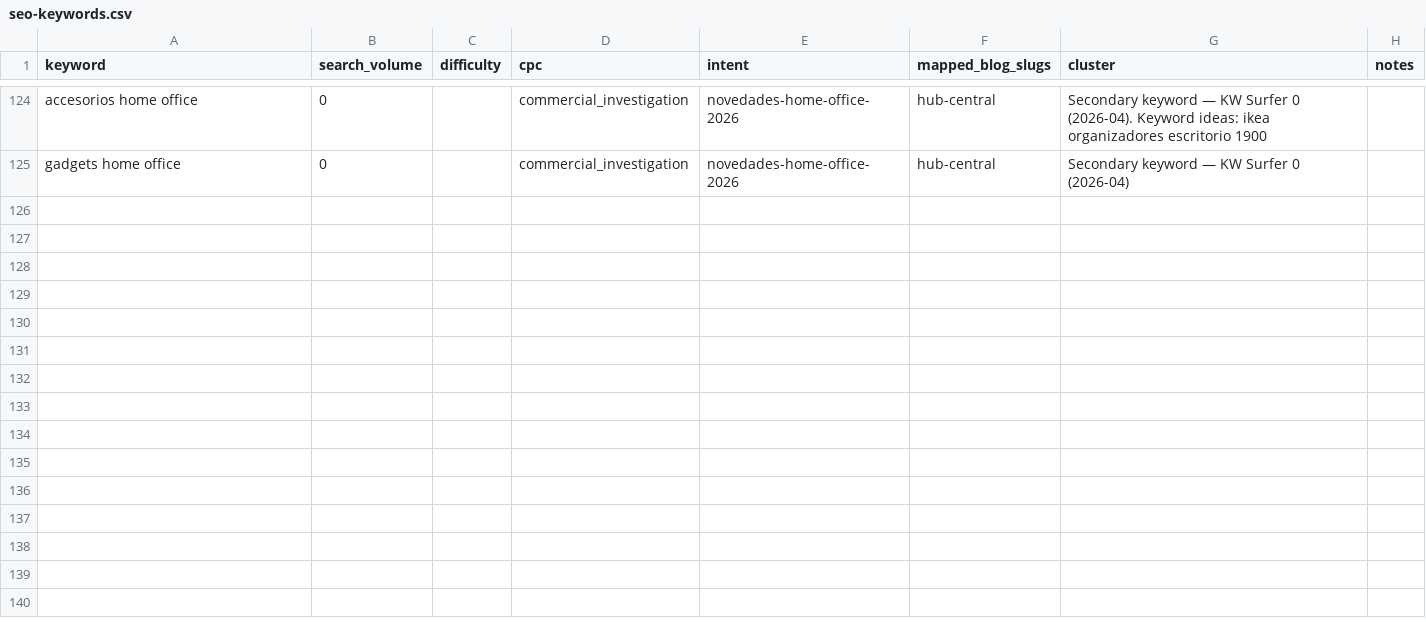
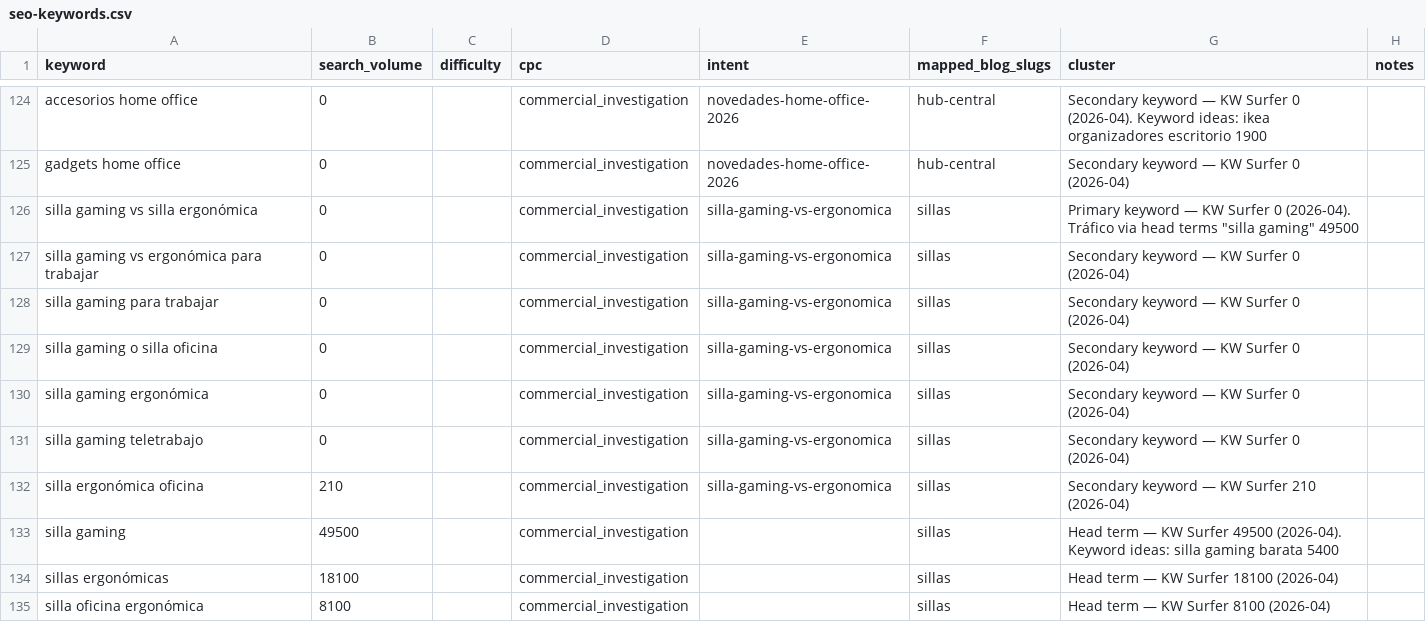
Before and after one commit to Darumo92/tuespaciodetrabajo, a CSV file: .seo-engine/data/seo-keywords.csv, drawn as a sheet; only a part is shown, gaps mark what is left out; the diff names each change by its address in the sheet, - before the commit and + after, or states it on an @@ line.

```diff
--- a/.seo-engine/data/seo-keywords.csv
+++ b/.seo-engine/data/seo-keywords.csv
+row 126: silla gaming vs silla ergonómica | 0 |  | commercial_investigation | silla-gaming-vs-ergonomica | sillas | Primary keyword — KW Surfer 0 (2026-04). Tráfico via head terms "silla gaming" 49500
+row 127: silla gaming vs ergonómica para trabajar | 0 |  | commercial_investigation | silla-gaming-vs-ergonomica | sillas | Secondary keyword — KW Surfer 0 (2026-04)
+row 128: silla gaming para trabajar | 0 |  | commercial_investigation | silla-gaming-vs-ergonomica | sillas | Secondary keyword — KW Surfer 0 (2026-04)
+row 129: silla gaming o silla oficina | 0 |  | commercial_investigation | silla-gaming-vs-ergonomica | sillas | Secondary keyword — KW Surfer 0 (2026-04)
+row 130: silla gaming ergonómica | 0 |  | commercial_investigation | silla-gaming-vs-ergonomica | sillas | Secondary keyword — KW Surfer 0 (2026-04)
+row 131: silla gaming teletrabajo | 0 |  | commercial_investigation | silla-gaming-vs-ergonomica | sillas | Secondary keyword — KW Surfer 0 (2026-04)
+row 132: silla ergonómica oficina | 210 |  | commercial_investigation | silla-gaming-vs-ergonomica | sillas | Secondary keyword — KW Surfer 210 (2026-04)
+row 133: silla gaming | 49500 |  | commercial_investigation |  | sillas | Head term — KW Surfer 49500 (2026-04). Keyword ideas: silla gaming barata 5400
+row 134: sillas ergonómicas | 18100 |  | commercial_investigation |  | sillas | Head term — KW Surfer 18100 (2026-04)
+row 135: silla oficina ergonómica | 8100 |  | commercial_investigation |  | sillas | Head term — KW Surfer 8100 (2026-04)
```
Also changed, not shown: 11 other files.
